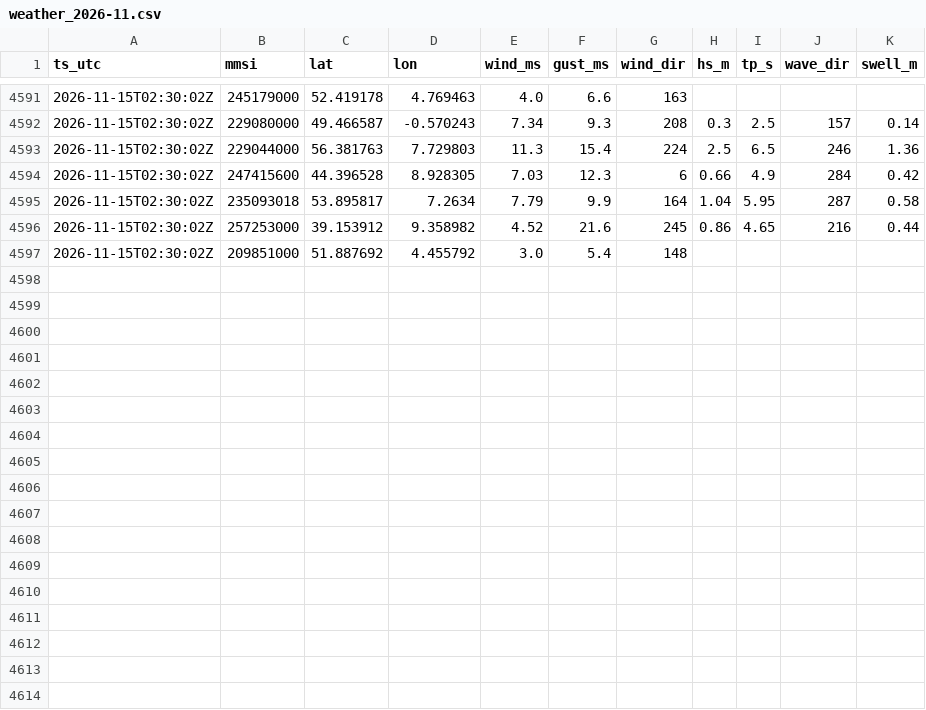
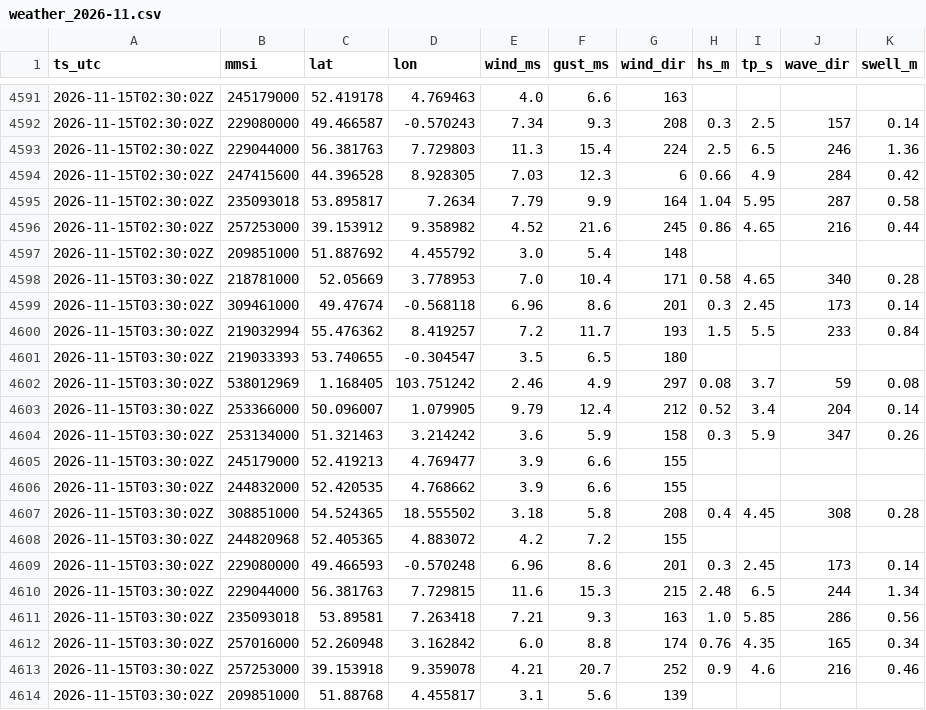
Before and after one commit to chasanchalil/Offshore-vessel, a CSV file: data/weather_2026-11.csv, drawn as a sheet; only a part is shown, gaps mark what is left out; the diff names each change by its address in the sheet, - before the commit and + after, or states it on an @@ line.

```diff
--- a/data/weather_2026-11.csv
+++ b/data/weather_2026-11.csv
+row 4598: 2026-11-15T03:30:02Z | 218781000 | 52.05669 | 3.778953 | 7.0 | 10.4 | 171 | 0.58 | 4.65 | 340 | 0.28
+row 4599: 2026-11-15T03:30:02Z | 309461000 | 49.47674 | -0.568118 | 6.96 | 8.6 | 201 | 0.3 | 2.45 | 173 | 0.14
+row 4600: 2026-11-15T03:30:02Z | 219032994 | 55.476362 | 8.419257 | 7.2 | 11.7 | 193 | 1.5 | 5.5 | 233 | 0.84
+row 4601: 2026-11-15T03:30:02Z | 219033393 | 53.740655 | -0.304547 | 3.5 | 6.5 | 180
+row 4602: 2026-11-15T03:30:02Z | 538012969 | 1.168405 | 103.751242 | 2.46 | 4.9 | 297 | 0.08 | 3.7 | 59 | 0.08
+row 4603: 2026-11-15T03:30:02Z | 253366000 | 50.096007 | 1.079905 | 9.79 | 12.4 | 212 | 0.52 | 3.4 | 204 | 0.14
+row 4604: 2026-11-15T03:30:02Z | 253134000 | 51.321463 | 3.214242 | 3.6 | 5.9 | 158 | 0.3 | 5.9 | 347 | 0.26
+row 4605: 2026-11-15T03:30:02Z | 245179000 | 52.419213 | 4.769477 | 3.9 | 6.6 | 155
+row 4606: 2026-11-15T03:30:02Z | 244832000 | 52.420535 | 4.768662 | 3.9 | 6.6 | 155
+row 4607: 2026-11-15T03:30:02Z | 308851000 | 54.524365 | 18.555502 | 3.18 | 5.8 | 208 | 0.4 | 4.45 | 308 | 0.28
+row 4608: 2026-11-15T03:30:02Z | 244820968 | 52.405365 | 4.883072 | 4.2 | 7.2 | 155
+row 4609: 2026-11-15T03:30:02Z | 229080000 | 49.466593 | -0.570248 | 6.96 | 8.6 | 201 | 0.3 | 2.45 | 173 | 0.14
+row 4610: 2026-11-15T03:30:02Z | 229044000 | 56.381763 | 7.729815 | 11.6 | 15.3 | 215 | 2.48 | 6.5 | 244 | 1.34
+row 4611: 2026-11-15T03:30:02Z | 235093018 | 53.89581 | 7.263418 | 7.21 | 9.3 | 163 | 1.0 | 5.85 | 286 | 0.56
+row 4612: 2026-11-15T03:30:02Z | 257016000 | 52.260948 | 3.162842 | 6.0 | 8.8 | 174 | 0.76 | 4.35 | 165 | 0.34
+row 4613: 2026-11-15T03:30:02Z | 257253000 | 39.153918 | 9.359078 | 4.21 | 20.7 | 252 | 0.9 | 4.6 | 216 | 0.46
+row 4614: 2026-11-15T03:30:02Z | 209851000 | 51.88768 | 4.455817 | 3.1 | 5.6 | 139
```
Also changed, not shown: 3 other files.
